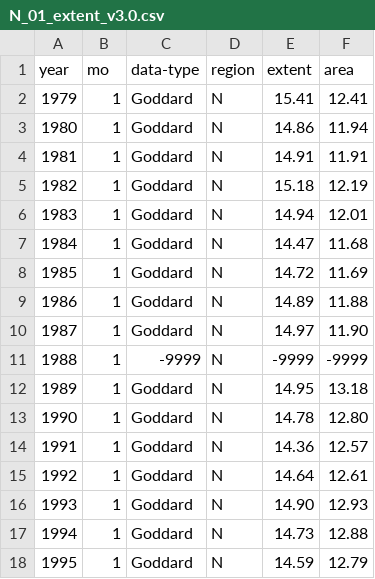
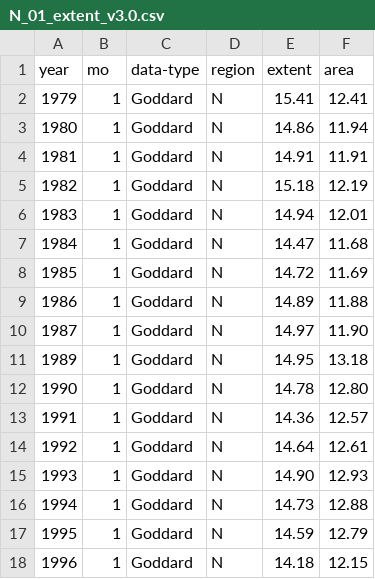
Before and after one commit to canxerian/arctic-sea-ice, a CSV file: data/N_01_extent_v3.0.csv, drawn as a sheet; only a part is shown; the shorter side is filled out with more unchanged rows; the diff names each change by its address in the sheet, - before the commit and + after, or states it on an @@ line.

Commit message:
Removed data entries for 1988 Jan, 1987 Aug, 1987 Dec
These rows had -9999 values for extent/area

```diff
--- a/data/N_01_extent_v3.0.csv
+++ b/data/N_01_extent_v3.0.csv
-row 11: 1988 | 1 | -9999 | N | -9999 | -9999
```
Also changed, not shown: data/N_08_extent_v3.0.csv, data/N_12_extent_v3.0.csv.
